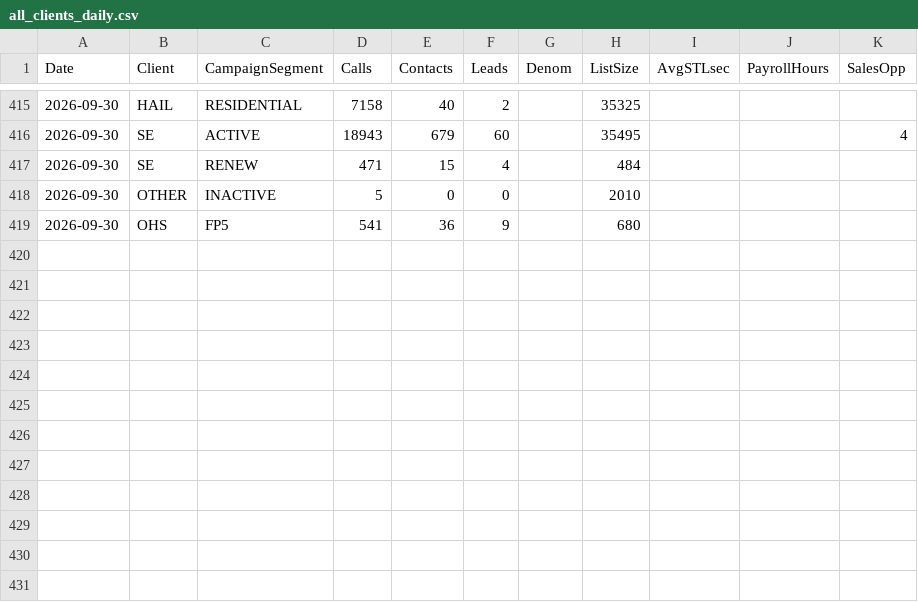
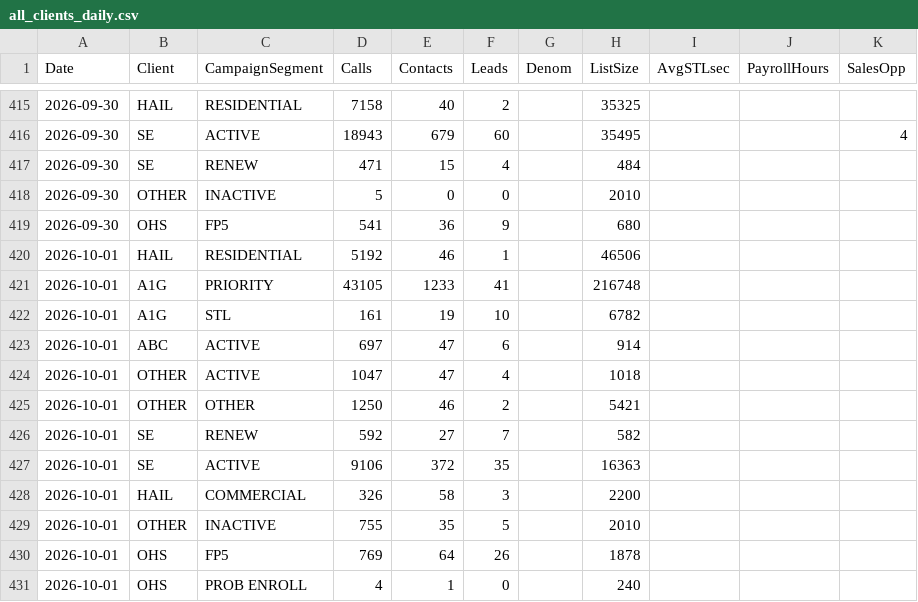
Before and after one commit to elite-call/priority-clients-dash, a CSV file: data/all_clients_daily.csv, drawn as a sheet; only a part is shown, gaps mark what is left out.

Commit message:
Campaign Summary — 2026-10-01

```diff
--- a/data/all_clients_daily.csv
+++ b/data/all_clients_daily.csv
@@ -419 +419,13 @@ Date,Client,CampaignSegment,Calls,Contacts,Leads,Denom,ListSize,AvgSTLsec,Payrol
 2026-09-30,OHS,FP5,541,36,9,,680,,,
+2026-10-01,HAIL,RESIDENTIAL,5192,46,1,,46506,,,
+2026-10-01,A1G,PRIORITY,43105,1233,41,,216748,,,
+2026-10-01,A1G,STL,161,19,10,,6782,,,
+2026-10-01,ABC,ACTIVE,697,47,6,,914,,,
+2026-10-01,OTHER,ACTIVE,1047,47,4,,1018,,,
+2026-10-01,OTHER,OTHER,1250,46,2,,5421,,,
+2026-10-01,SE,RENEW,592,27,7,,582,,,
+2026-10-01,SE,ACTIVE,9106,372,35,,16363,,,
+2026-10-01,HAIL,COMMERCIAL,326,58,3,,2200,,,
+2026-10-01,OTHER,INACTIVE,755,35,5,,2010,,,
+2026-10-01,OHS,FP5,769,64,26,,1878,,,
+2026-10-01,OHS,PROB ENROLL,4,1,0,,240,,,
```
